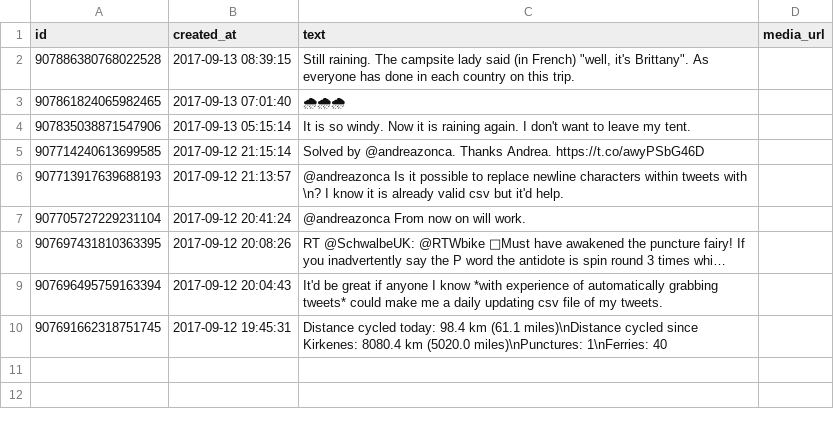
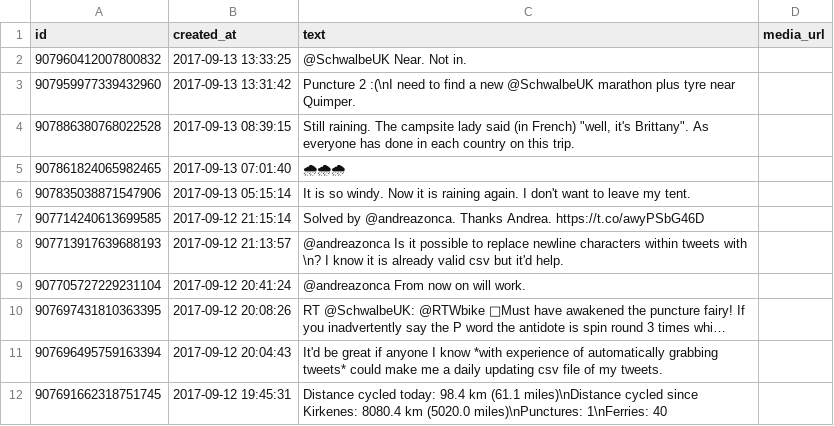
Before and after one commit to zonca/RTWbike_tweets, a CSV file: RTWbike_tweets.csv, drawn as a sheet.

Commit message:
Update Wed Sep 13 07:00:02 PDT 2017

```diff
--- a/RTWbike_tweets.csv
+++ b/RTWbike_tweets.csv
@@ -1,2 +1,4 @@
 "id","created_at","text","media_url"
+"907960412007800832","2017-09-13 13:33:25","@SchwalbeUK Near. Not in.",""
+"907959977339432960","2017-09-13 13:31:42","Puncture 2 :(\nI need to find a new @SchwalbeUK marathon plus tyre near Quimper.",""
 "907886380768022528","2017-09-13 08:39:15","Still raining. The campsite lady said (in French) ""well, it's Brittany"". As everyone has done in each country on this trip.",""
```
